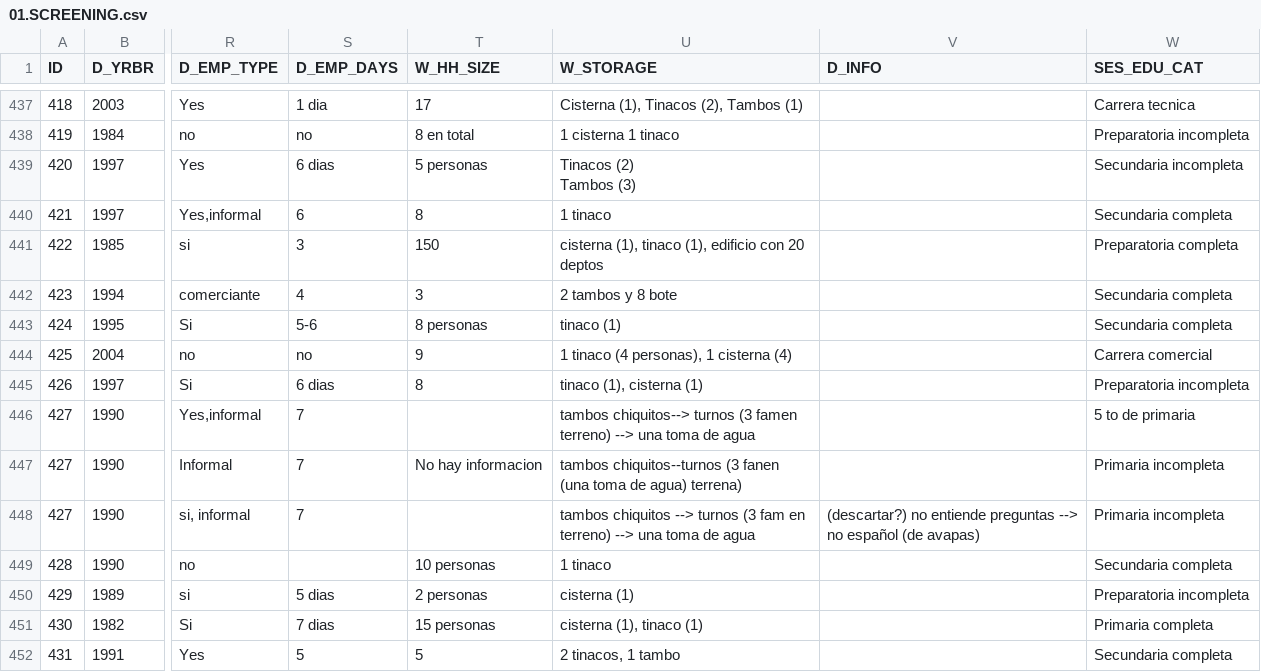
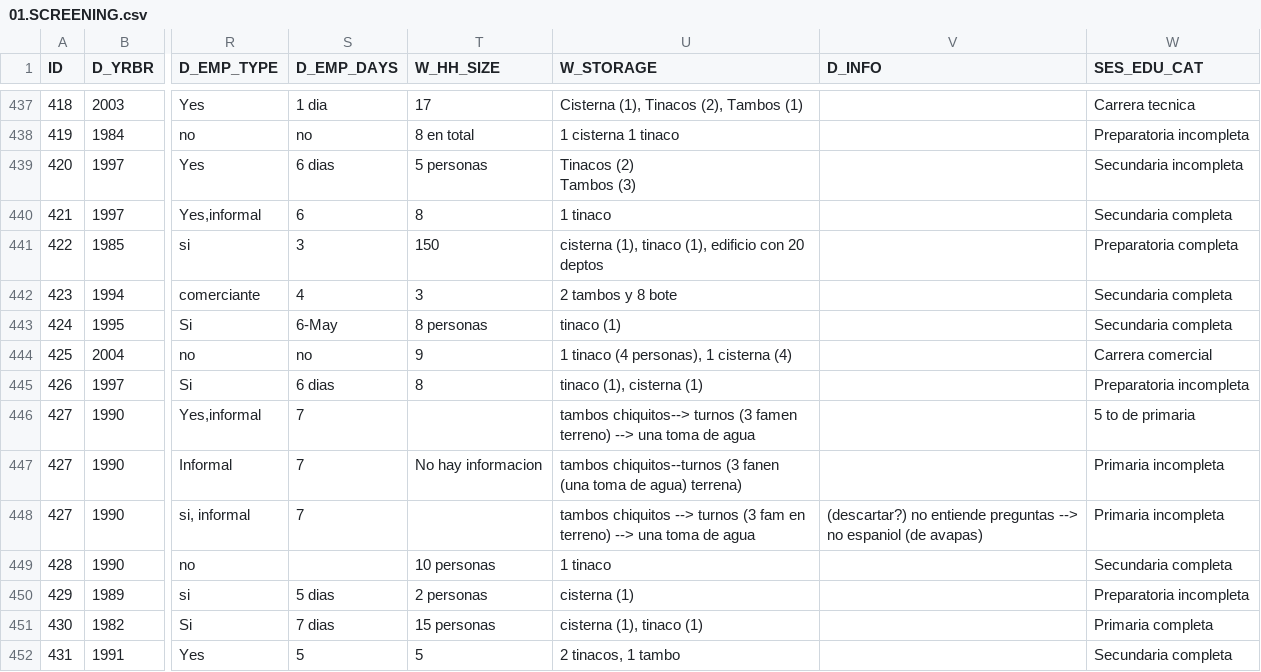
Before and after one commit to lasisilab/QUAIL-Mex, a CSV file: data/01.SCREENING.csv, drawn as a sheet; only a part is shown, gaps mark what is left out; the diff covers the shown part only; the diff names each change by its address in the sheet, - before the commit and + after, or states it on an @@ line.

```diff
--- a/data/01.SCREENING.csv
+++ b/data/01.SCREENING.csv
-S443 (D_EMP_DAYS): 5-6
+S443 (D_EMP_DAYS): 6-May
-V448 (D_INFO): …--> no español (de avapas)
+V448 (D_INFO): …--> no espaniol (de avapas)
```
Also changed, not shown: 56 edited cells elsewhere in this file, 14 other files.
